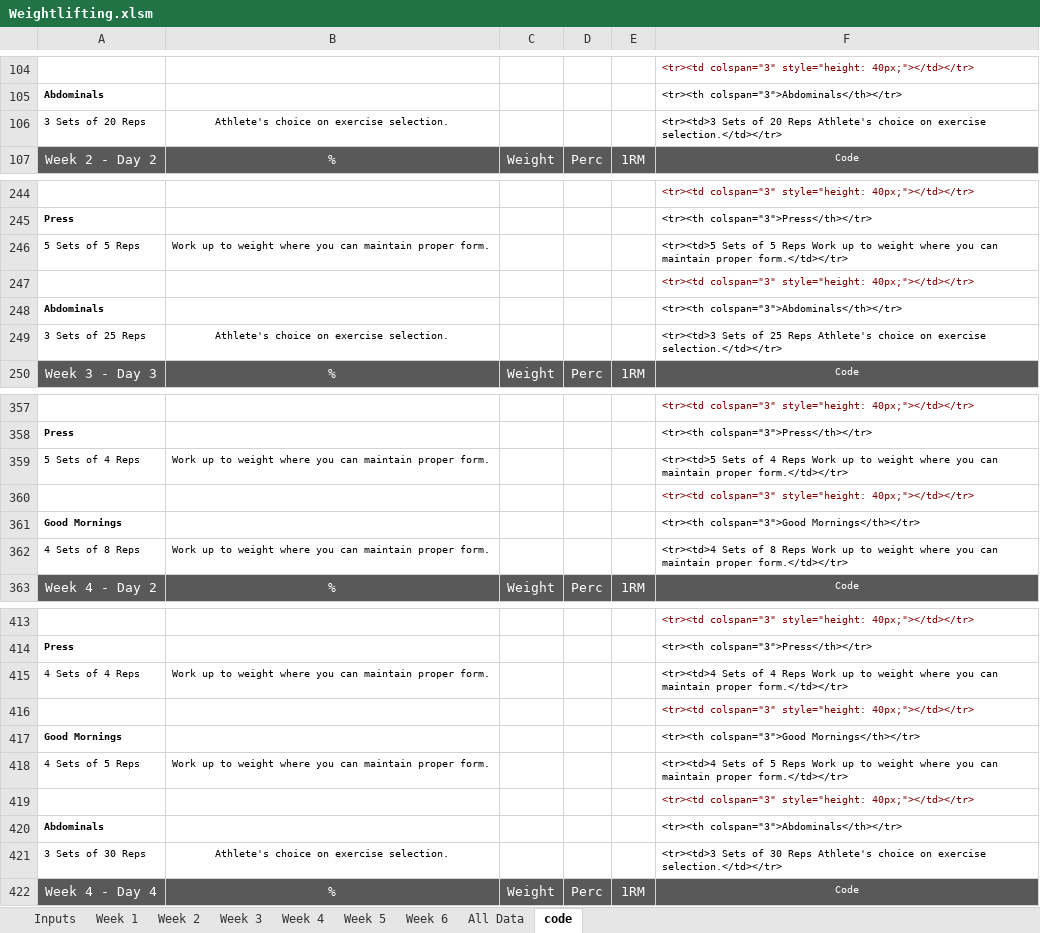
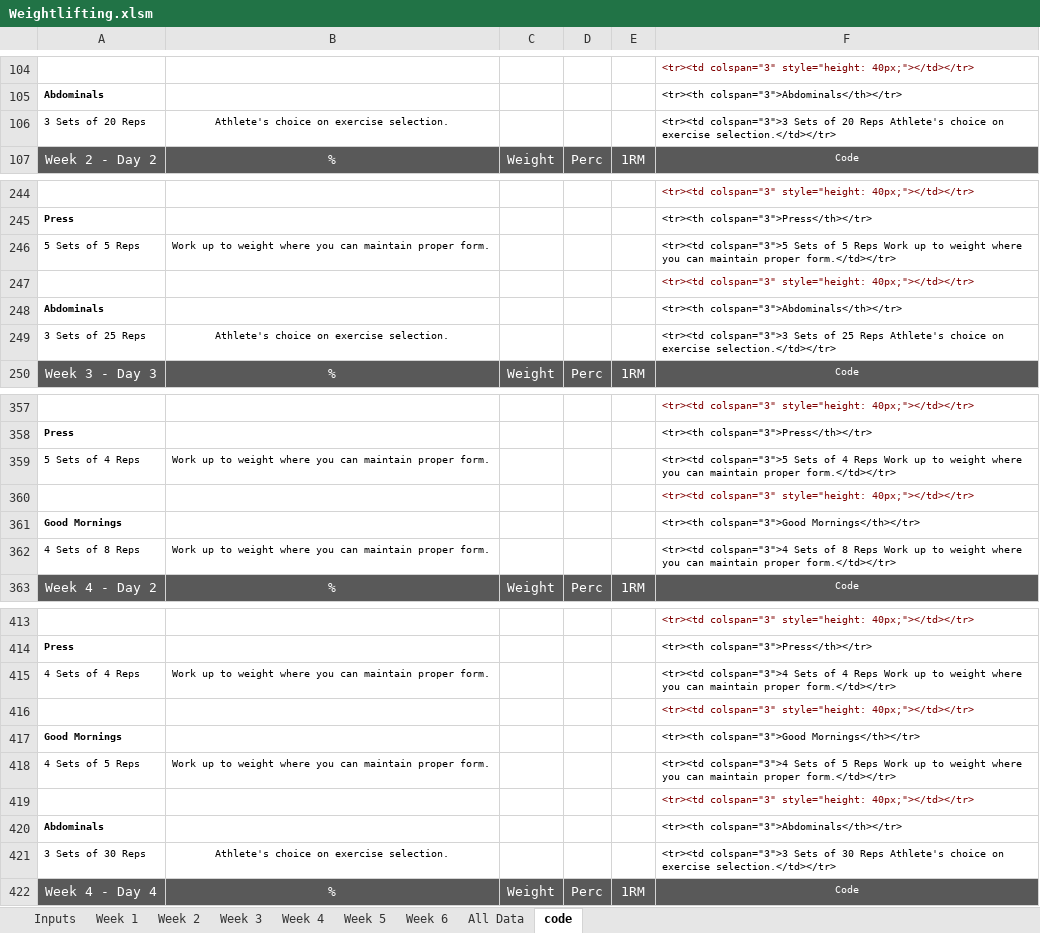
Before and after one commit to Pamalynne/Weightlifting, an Excel workbook: Weightlifting.xlsm, sheet code, drawn as a sheet; only a part is shown, gaps mark what is left out; values as stored, in another font and other column widths than the file's, no borders; the diff covers the shown part only; the diff names each change by its address in the sheet, - before the commit and + after, or states it on an @@ line.

```diff
--- a/Weightlifting.xlsm (sheet code)
+++ b/Weightlifting.xlsm (sheet code)
-F106: <tr><td>3 Sets of…
+F106: <tr><td colspan="3">3 Sets of…
-F246: <tr><td>5 Sets of…
+F246: <tr><td colspan="3">5 Sets of…
-F249: <tr><td>3 Sets of…
+F249: <tr><td colspan="3">3 Sets of…
-F359: <tr><td>5 Sets of…
+F359: <tr><td colspan="3">5 Sets of…
-F362: <tr><td>4 Sets of…
+F362: <tr><td colspan="3">4 Sets of…
-F415: <tr><td>4 Sets of…
+F415: <tr><td colspan="3">4 Sets of…
-F418: <tr><td>4 Sets of…
+F418: <tr><td colspan="3">4 Sets of…
-F421: <tr><td>3 Sets of…
+F421: <tr><td colspan="3">3 Sets of…
```
Also changed, not shown: 11 edited cells elsewhere in this sheet, 2 other files.
